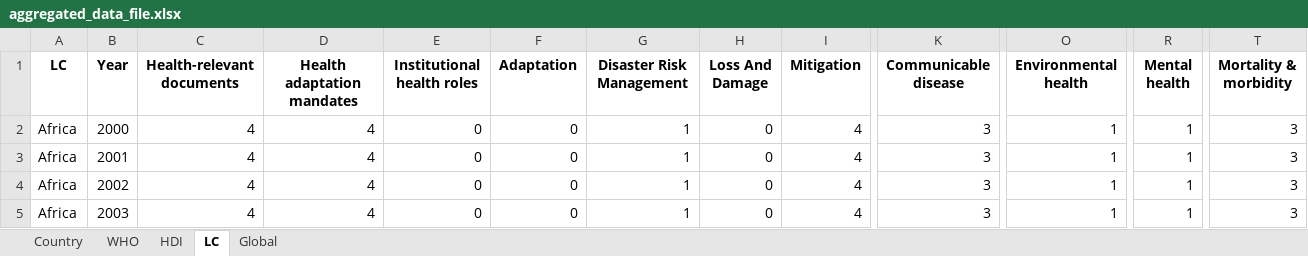
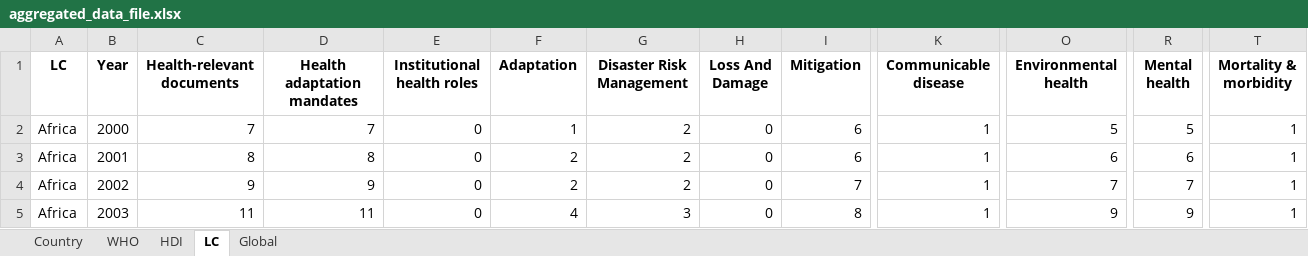
Before and after one commit to booktrackerGirl/Legislative-indicator, an Excel workbook: outputs/dataframes/aggregated_data_file.xlsx, sheet LC, drawn as a sheet; only a part is shown, gaps mark what is left out; values as stored, in another font and other column widths than the file's, no borders; the diff covers the shown part only; the diff names each change by its address in the sheet, - before the commit and + after, or states it on an @@ line.

```diff
--- a/outputs/dataframes/aggregated_data_file.xlsx (sheet LC)
+++ b/outputs/dataframes/aggregated_data_file.xlsx (sheet LC)
-C2 (Health-relevant documents): 4
+C2 (Health-relevant documents): 7
-D2 (Health adaptation mandates): 4
+D2 (Health adaptation mandates): 7
-F2 (Adaptation): 0
+F2 (Adaptation): 1
-G2:G4 (Disaster Risk Management): 1
+G2:G4 (Disaster Risk Management): 2
-I2:I3 (Mitigation): 4
+I2:I3 (Mitigation): 6
-K2:K5 (Communicable disease): 3
+K2:K5 (Communicable disease): 1
-O2 (Environmental health): 1
+O2 (Environmental health): 5
-R2 (Mental health): 1
+R2 (Mental health): 5
-T2:T5 (Mortality & morbidity): 3
+T2:T5 (Mortality & morbidity): 1
-C3 (Health-relevant documents): 4
+C3 (Health-relevant documents): 8
-D3 (Health adaptation mandates): 4
+D3 (Health adaptation mandates): 8
-F3:F4 (Adaptation): 0
+F3:F4 (Adaptation): 2
-O3 (Environmental health): 1
+O3 (Environmental health): 6
-R3 (Mental health): 1
+R3 (Mental health): 6
-C4 (Health-relevant documents): 4
+C4 (Health-relevant documents): 9
-D4 (Health adaptation mandates): 4
+D4 (Health adaptation mandates): 9
-I4 (Mitigation): 4
+I4 (Mitigation): 7
-O4 (Environmental health): 1
+O4 (Environmental health): 7
-R4 (Mental health): 1
+R4 (Mental health): 7
-C5 (Health-relevant documents): 4
+C5 (Health-relevant documents): 11
-D5 (Health adaptation mandates): 4
+D5 (Health adaptation mandates): 11
-F5 (Adaptation): 0
+F5 (Adaptation): 4
-G5 (Disaster Risk Management): 1
+G5 (Disaster Risk Management): 3
-I5 (Mitigation): 4
+I5 (Mitigation): 8
-O5 (Environmental health): 1
+O5 (Environmental health): 9
-R5 (Mental health): 1
+R5 (Mental health): 9
```
Also changed, not shown: 1827 edited cells elsewhere in this sheet, sheet Country, sheet HDI, sheet WHO, sheet Global, 43 other files.
